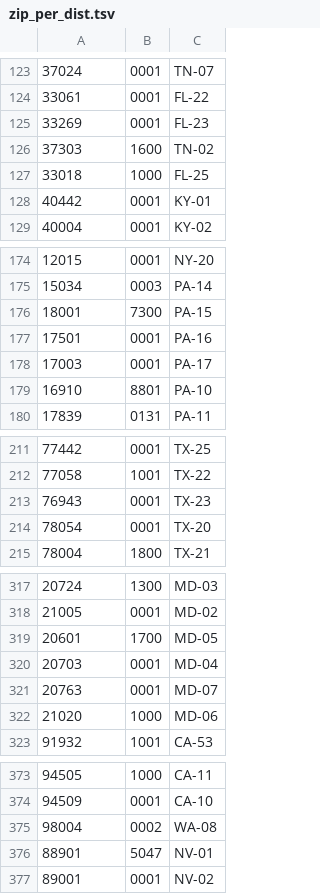
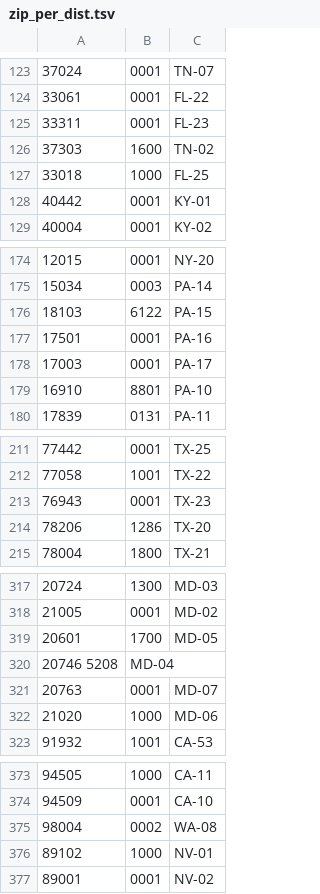
Before and after one commit to naomifox/mass-email-delivery-code, a TSV file: zip_per_dist.tsv, drawn as a sheet; only a part is shown, gaps mark what is left out; the diff covers the shown part only.

Commit message:
latest working copy

```diff
--- a/zip_per_dist.tsv
+++ b/zip_per_dist.tsv
@@ -124,3 +124,3 @@
 33061	0001	FL-22
-33269	0001	FL-23
+33311	0001	FL-23
 37303	1600	TN-02
@@ -175,3 +175,3 @@
 15034	0003	PA-14
-18001	7300	PA-15
+18103	6122	PA-15
 17501	0001	PA-16
@@ -213,3 +213,3 @@
 76943	0001	TX-23
-78054	0001	TX-20
+78206	1286	TX-20
 78004	1800	TX-21
@@ -319,3 +319,3 @@
 20601	1700	MD-05
-20703	0001	MD-04
+20746   5208 	MD-04
 20763	0001	MD-07
@@ -375,3 +375,3 @@
 98004	0002	WA-08
-88901	5047	NV-01
+89102	1000	NV-01
 89001	0001	NV-02
```
Also changed, not shown: 3 edited cells elsewhere in this file.
